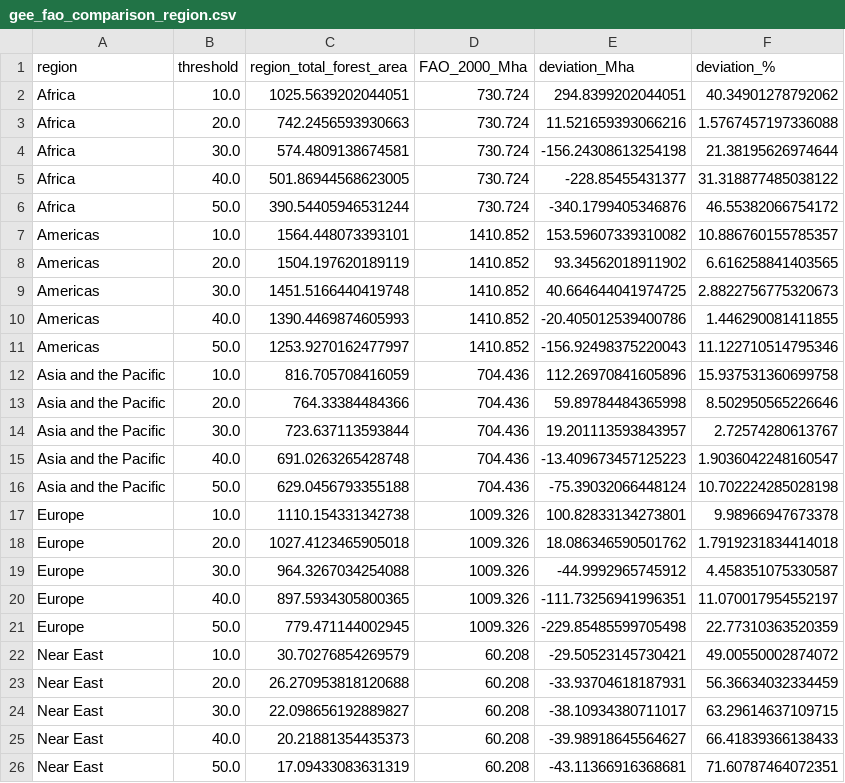
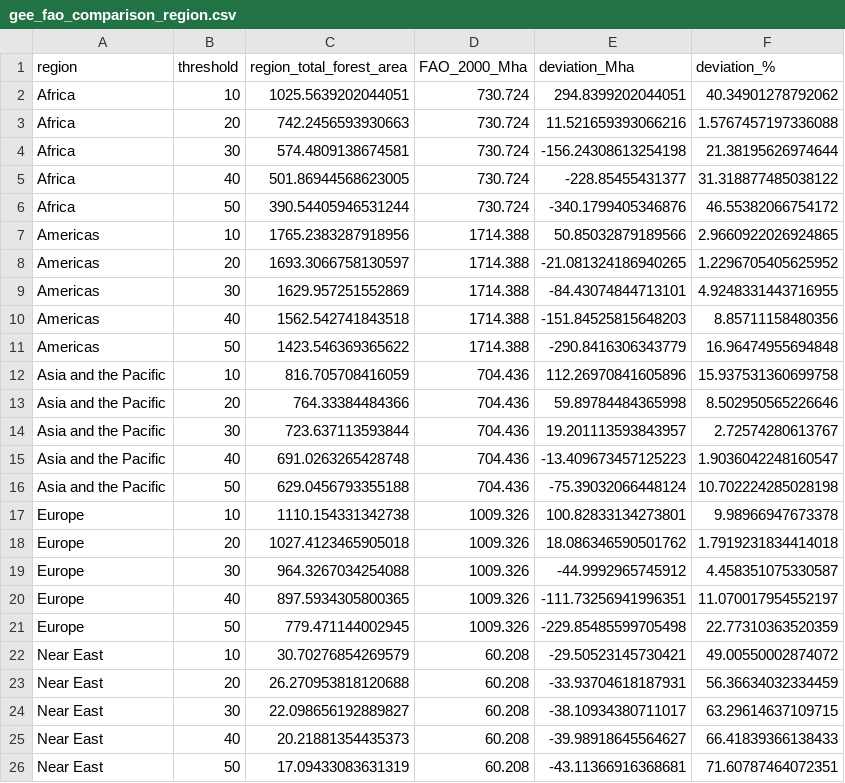
Before and after one commit to MElsdk-lab/Biochar_forest_estimation, a CSV file: data/gee_fao_comparison_region.csv, drawn as a sheet.

```diff
--- a/data/gee_fao_comparison_region.csv
+++ b/data/gee_fao_comparison_region.csv
@@ -1,26 +1,26 @@
 region,threshold,region_total_forest_area,FAO_2000_Mha,deviation_Mha,deviation_%
-Africa,10.0,1025.5639202044051,730.724,294.8399202044051,40.34901278792062
-Africa,20.0,742.2456593930663,730.724,11.521659393066216,1.5767457197336088
-Africa,30.0,574.4809138674581,730.724,-156.24308613254198,21.38195626974644
-Africa,40.0,501.86944568623005,730.724,-228.85455431377,31.318877485038122
-Africa,50.0,390.54405946531244,730.724,-340.1799405346876,46.55382066754172
-Americas,10.0,1564.448073393101,1410.852,153.59607339310082,10.886760155785357
-Americas,20.0,1504.197620189119,1410.852,93.34562018911902,6.616258841403565
-Americas,30.0,1451.5166440419748,1410.852,40.664644041974725,2.8822756775320673
-Americas,40.0,1390.4469874605993,1410.852,-20.405012539400786,1.446290081411855
-Americas,50.0,1253.9270162477997,1410.852,-156.92498375220043,11.122710514795346
-Asia and the Pacific,10.0,816.705708416059,704.436,112.26970841605896,15.937531360699758
-Asia and the Pacific,20.0,764.33384484366,704.436,59.89784484365998,8.502950565226646
-Asia and the Pacific,30.0,723.637113593844,704.436,19.201113593843957,2.72574280613767
-Asia and the Pacific,40.0,691.0263265428748,704.436,-13.409673457125223,1.9036042248160547
-Asia and the Pacific,50.0,629.0456793355188,704.436,-75.39032066448124,10.702224285028198
-Europe,10.0,1110.154331342738,1009.326,100.82833134273801,9.98966947673378
-Europe,20.0,1027.4123465905018,1009.326,18.086346590501762,1.7919231834414018
-Europe,30.0,964.3267034254088,1009.326,-44.9992965745912,4.458351075330587
-Europe,40.0,897.5934305800365,1009.326,-111.73256941996351,11.070017954552197
-Europe,50.0,779.471144002945,1009.326,-229.85485599705498,22.77310363520359
-Near East,10.0,30.70276854269579,60.208,-29.50523145730421,49.00550002874072
-Near East,20.0,26.270953818120688,60.208,-33.93704618187931,56.36634032334459
-Near East,30.0,22.098656192889827,60.208,-38.10934380711017,63.29614637109715
-Near East,40.0,20.21881354435373,60.208,-39.98918645564627,66.41839366138433
-Near East,50.0,17.09433083631319,60.208,-43.11366916368681,71.60787464072351
+Africa,10,1025.5639202044051,730.724,294.8399202044051,40.34901278792062
+Africa,20,742.2456593930663,730.724,11.521659393066216,1.5767457197336088
+Africa,30,574.4809138674581,730.724,-156.24308613254198,21.38195626974644
+Africa,40,501.86944568623005,730.724,-228.85455431377,31.318877485038122
+Africa,50,390.54405946531244,730.724,-340.1799405346876,46.55382066754172
+Americas,10,1765.2383287918956,1714.388,50.85032879189566,2.9660922026924865
+Americas,20,1693.3066758130597,1714.388,-21.081324186940265,1.2296705405625952
+Americas,30,1629.957251552869,1714.388,-84.43074844713101,4.9248331443716955
+Americas,40,1562.542741843518,1714.388,-151.84525815648203,8.85711158480356
+Americas,50,1423.546369365622,1714.388,-290.8416306343779,16.96474955694848
+Asia and the Pacific,10,816.705708416059,704.436,112.26970841605896,15.937531360699758
+Asia and the Pacific,20,764.33384484366,704.436,59.89784484365998,8.502950565226646
+Asia and the Pacific,30,723.637113593844,704.436,19.201113593843957,2.72574280613767
+Asia and the Pacific,40,691.0263265428748,704.436,-13.409673457125223,1.9036042248160547
+Asia and the Pacific,50,629.0456793355188,704.436,-75.39032066448124,10.702224285028198
+Europe,10,1110.154331342738,1009.326,100.82833134273801,9.98966947673378
+Europe,20,1027.4123465905018,1009.326,18.086346590501762,1.7919231834414018
+Europe,30,964.3267034254088,1009.326,-44.9992965745912,4.458351075330587
+Europe,40,897.5934305800365,1009.326,-111.73256941996351,11.070017954552197
+Europe,50,779.471144002945,1009.326,-229.85485599705498,22.77310363520359
+Near East,10,30.70276854269579,60.208,-29.50523145730421,49.00550002874072
+Near East,20,26.270953818120688,60.208,-33.93704618187931,56.36634032334459
+Near East,30,22.098656192889827,60.208,-38.10934380711017,63.29614637109715
+Near East,40,20.21881354435373,60.208,-39.98918645564627,66.41839366138433
+Near East,50,17.09433083631319,60.208,-43.11366916368681,71.60787464072351
```
Also changed, not shown: data/country_total_forest_area_cor.csv, data/gee_fao_comparison.csv, 3 other files.
